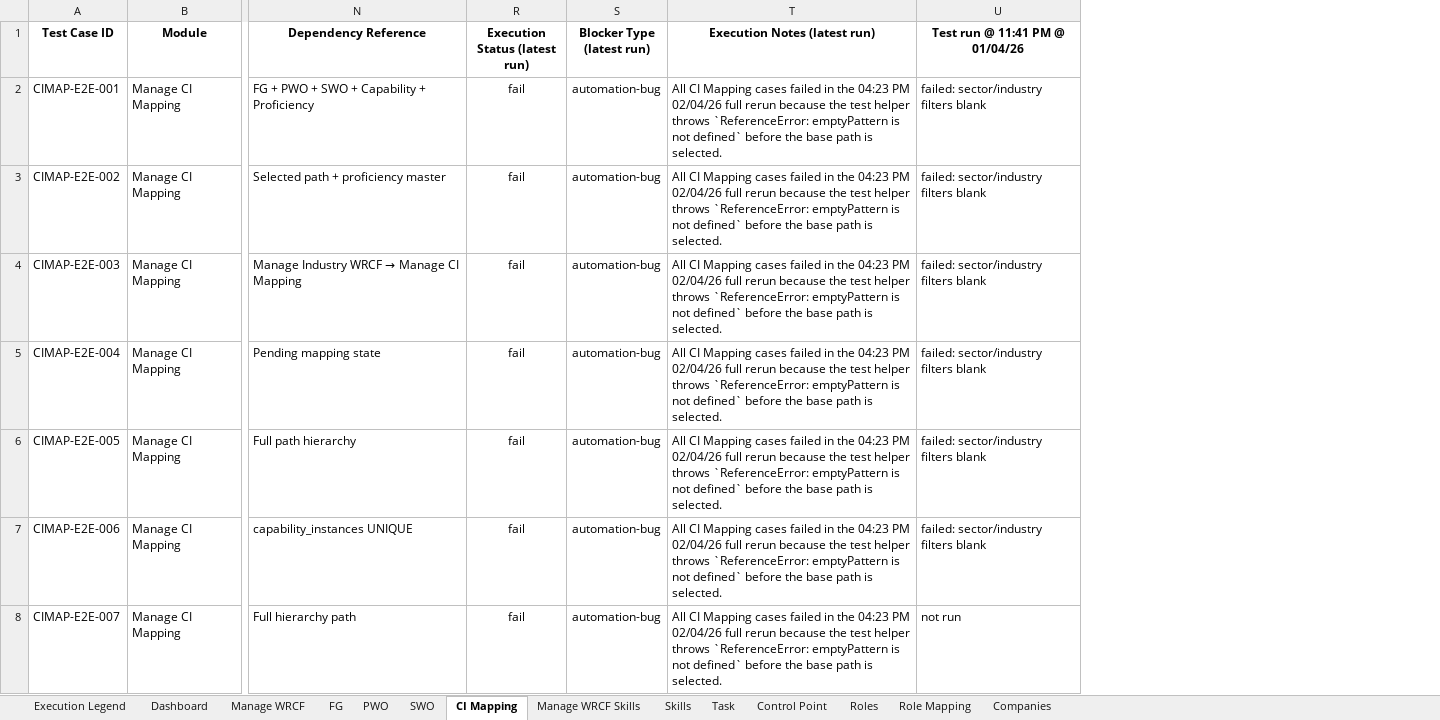
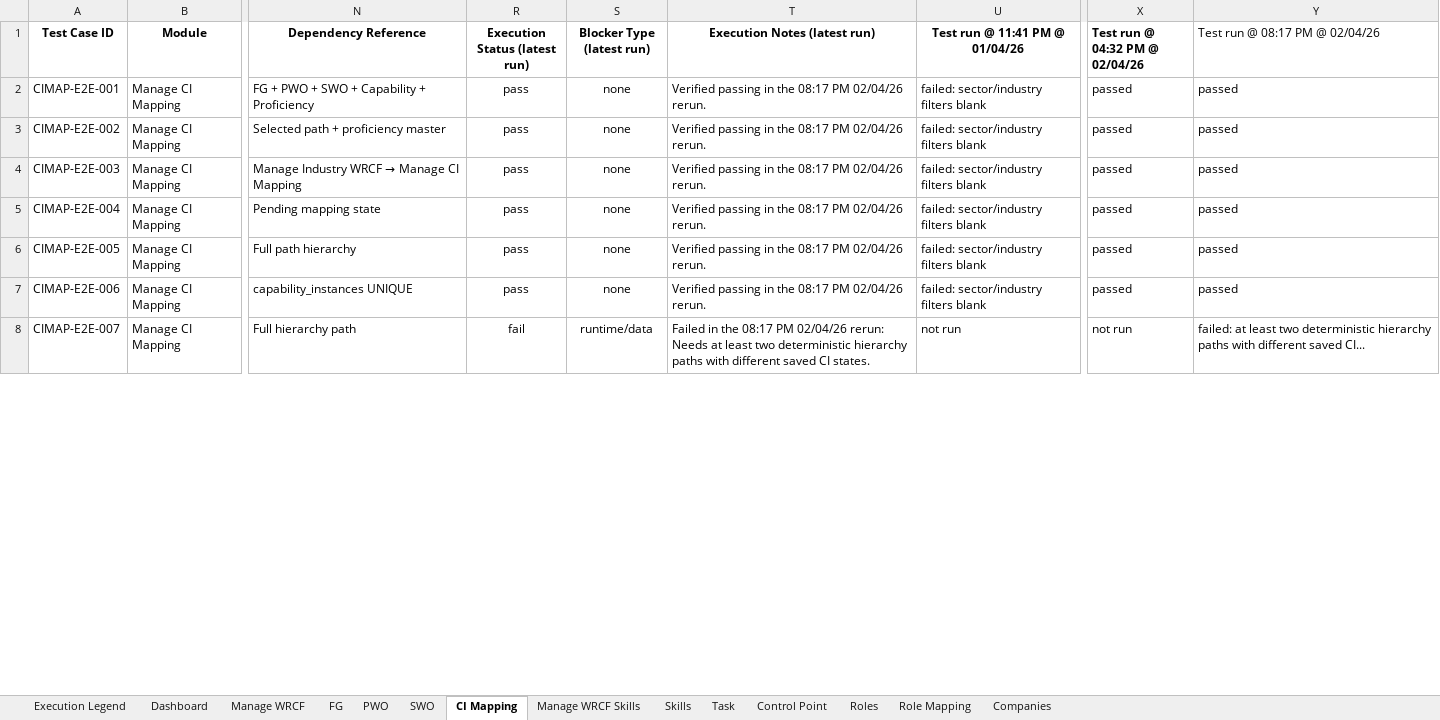
Before and after one commit to Whizard-Pvt-Ltd/whizard-platform, an Excel workbook: temp/WRCF End-to-End Test Cases_reverified.xlsx, sheet CI Mapping, drawn as a sheet; only a part is shown, gaps mark what is left out; values as stored, in another font and other column widths than the file's, no borders; the diff covers the shown part only; the diff names each change by its address in the sheet, - before the commit and + after, or states it on an @@ line.

```diff
--- a/temp/WRCF End-to-End Test Cases_reverified.xlsx (sheet CI Mapping)
+++ b/temp/WRCF End-to-End Test Cases_reverified.xlsx (sheet CI Mapping)
+column X (Test run @ 04:32 PM @ 02/04/26), rows 2-8: passed | passed | passed | passed | passed | passed | not run
+column Y (Test run @ 08:17 PM @ 02/04/26), rows 2-8: passed | passed | passed | passed | passed | passed | failed: at least two deterministic hierarchy paths with different saved CI...
-R2:R7 (Execution Status (latest run)): fail
+R2:R7 (Execution Status (latest run)): pass
-S2:S7 (Blocker Type (latest run)): automation-bug
+S2:S7 (Blocker Type (latest run)): none
-T2:T7 (Execution Notes (latest run)): All CI Mapping cases failed in the 04:23 PM 02/04/26 full rerun because the test helper throws `ReferenceError: emptyPattern is not defined` before the base path is selected.
+T2:T7 (Execution Notes (latest run)): Verified passing in the 08:17 PM 02/04/26 rerun.
-S8 (Blocker Type (latest run)): automation-bug
+S8 (Blocker Type (latest run)): runtime/data
-T8 (Execution Notes (latest run)): All CI Mapping cases failed in the 04:23 PM 02/04/26 full rerun because the test helper throws `ReferenceError: emptyPattern is not defined` before the base path is selected.
+T8 (Execution Notes (latest run)): Failed in the 08:17 PM 02/04/26 rerun: Needs at least two deterministic hierarchy paths with different saved CI states.
```
Also changed, not shown: 65 edited cells elsewhere in this sheet, sheet Manage WRCF, sheet Dashboard, sheet Role Mapping, sheet Control Point, sheet Roles, sheet FG, 5 more sheets, hidden cells, 22 other files.
